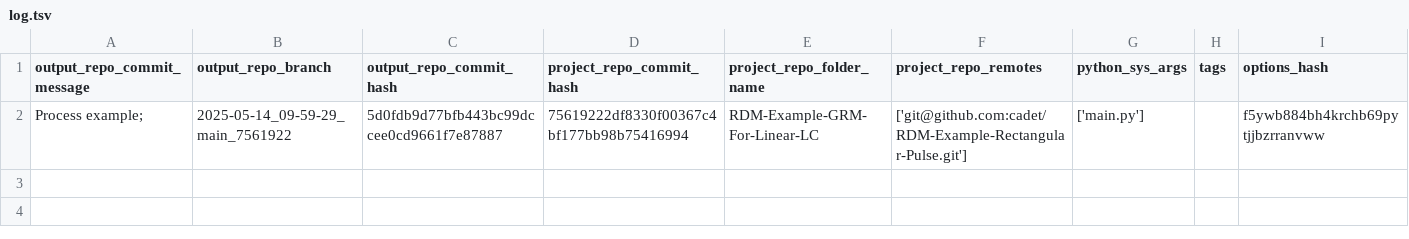
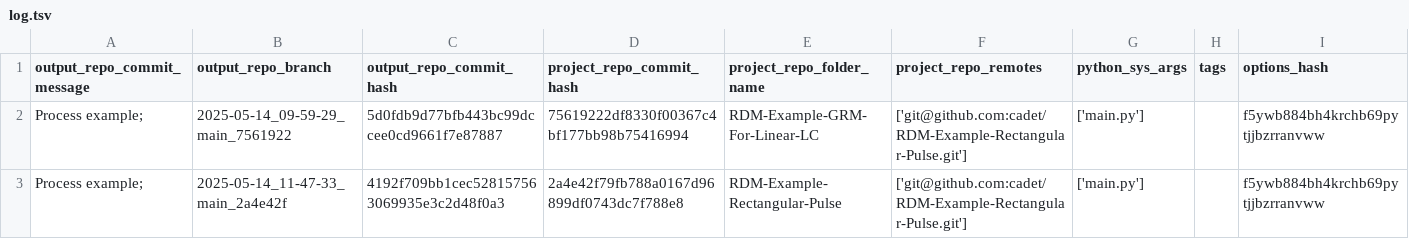
Before and after one commit to cadet/RDM-Example-Rectangular-Pulse-Output, a TSV file: log.tsv, drawn as a sheet; the diff names each change by its address in the sheet, - before the commit and + after, or states it on an @@ line.

Commit message:
log for 'Process example; ' of branch '2025-05-14_11-47-33_main_2a4e42f'

```diff
--- a/log.tsv
+++ b/log.tsv
+row 3: Process example; | 2025-05-14_11-47-33_main_2a4e42f | 4192f709bb1cec528157563069935e3c2d48f0a3 | 2a4e42f79fb788a0167d96899df0743dc7f788e8 | RDM-Example-Rectangular-Pulse | ['git@github.com:cadet/RDM-Example-Rectangular-Pulse.git'] | ['main.py'] |  | f5ywb884bh4krchb69pytjjbzrranvww
```
Also changed, not shown: 6 other files.
